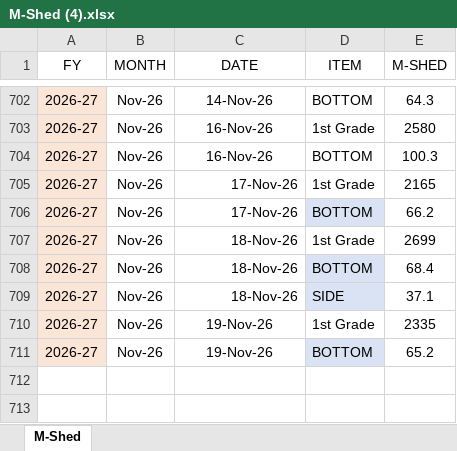
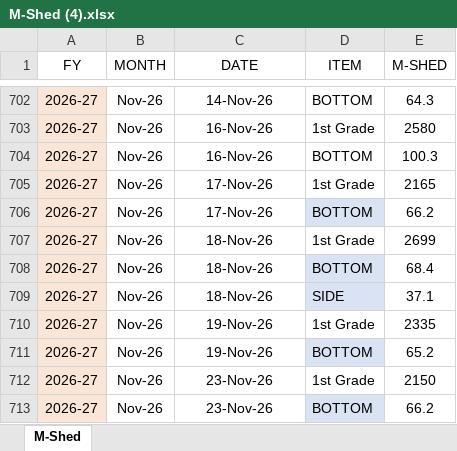
Before and after one commit to MayankPetrofoam/jindal-dashboard, an Excel workbook: M-Shed (4).xlsx, sheet M-Shed, drawn as a sheet; only a part is shown, gaps mark what is left out; values as stored, in another font and other column widths than the file's, no borders; conditional formats and table styles not drawn; the diff names each change by its address in the sheet, - before the commit and + after, or states it on an @@ line.

```diff
--- a/M-Shed (4).xlsx (sheet M-Shed)
+++ b/M-Shed (4).xlsx (sheet M-Shed)
-C705:C709 alignment: right
+C705:C709 alignment: center
+row 712: 2026-27 | Nov-26 | 23-Nov-26 | 1st Grade | 2150
+row 713: 2026-27 | Nov-26 | 23-Nov-26 | BOTTOM | 66.2
```
Also changed, not shown: C-Shed.xlsx, D-Shed(yield).xlsx, 19 other files.
